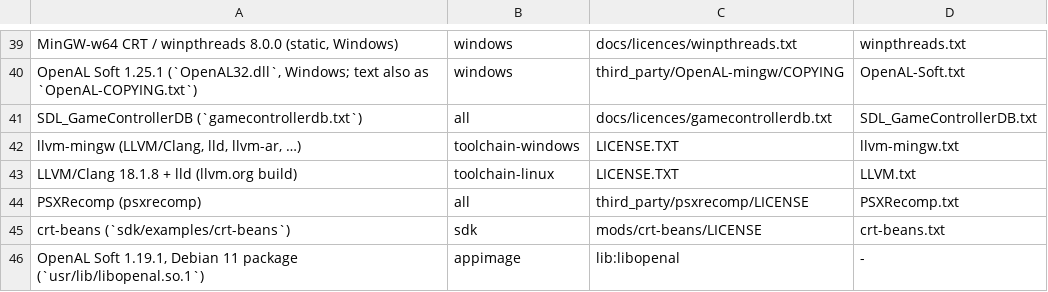
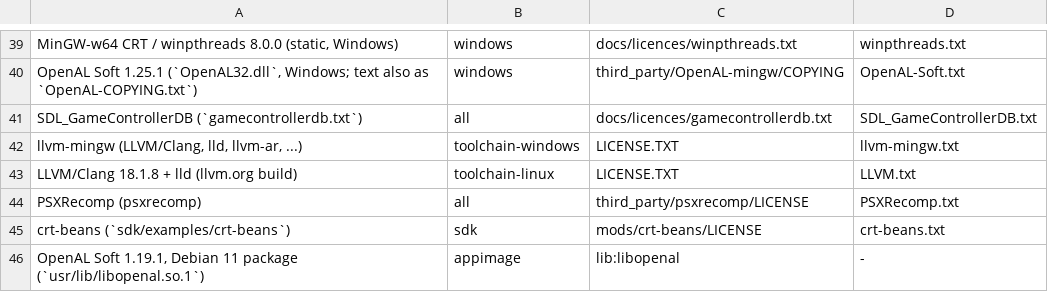
Before and after one commit to 907470/openpete, a TSV file: docs/licences/manifest.tsv, drawn as a sheet; only a part is shown, gaps mark what is left out.

Commit message:
licences: match the llvm-mingw manifest key to its NOTICE row
The NOTICE row spells its ellipsis with three ASCII dots and the manifest
key kept the single character, so the packaging licence check refused
the row as having no licence text.

```diff
--- a/docs/licences/manifest.tsv
+++ b/docs/licences/manifest.tsv
@@ -41,3 +41,3 @@ OpenAL Soft 1.25.1 (`OpenAL32.dll`, Windows; text also as `OpenAL-COPYING.txt`)
 SDL_GameControllerDB (`gamecontrollerdb.txt`)	all	docs/licences/gamecontrollerdb.txt	SDL_GameControllerDB.txt
-llvm-mingw (LLVM/Clang, lld, llvm-ar, …)	toolchain-windows	LICENSE.TXT	llvm-mingw.txt
+llvm-mingw (LLVM/Clang, lld, llvm-ar, ...)	toolchain-windows	LICENSE.TXT	llvm-mingw.txt
 LLVM/Clang 18.1.8 + lld (llvm.org build)	toolchain-linux	LICENSE.TXT	LLVM.txt
```
